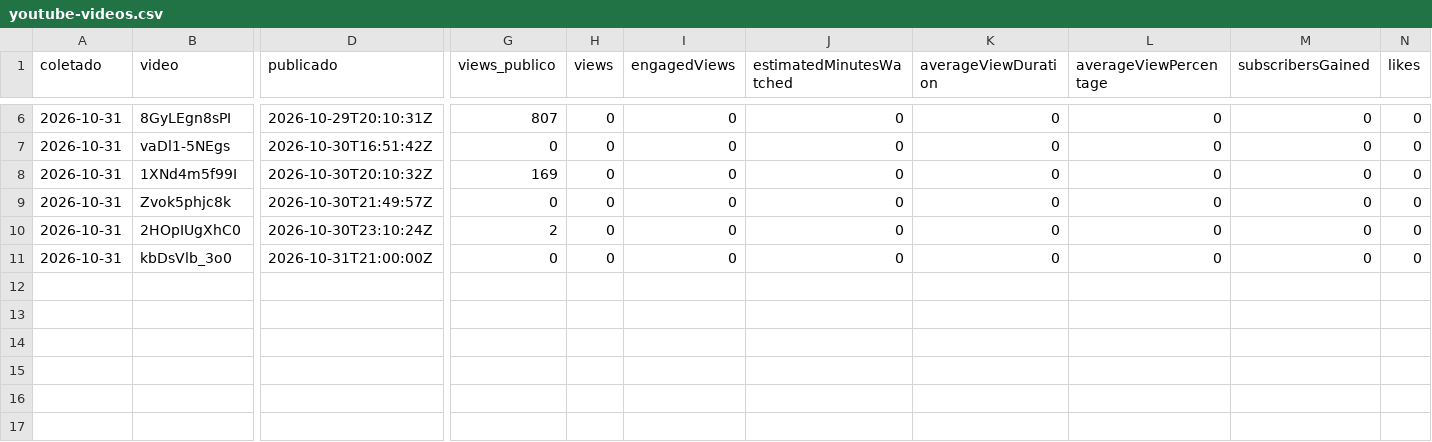
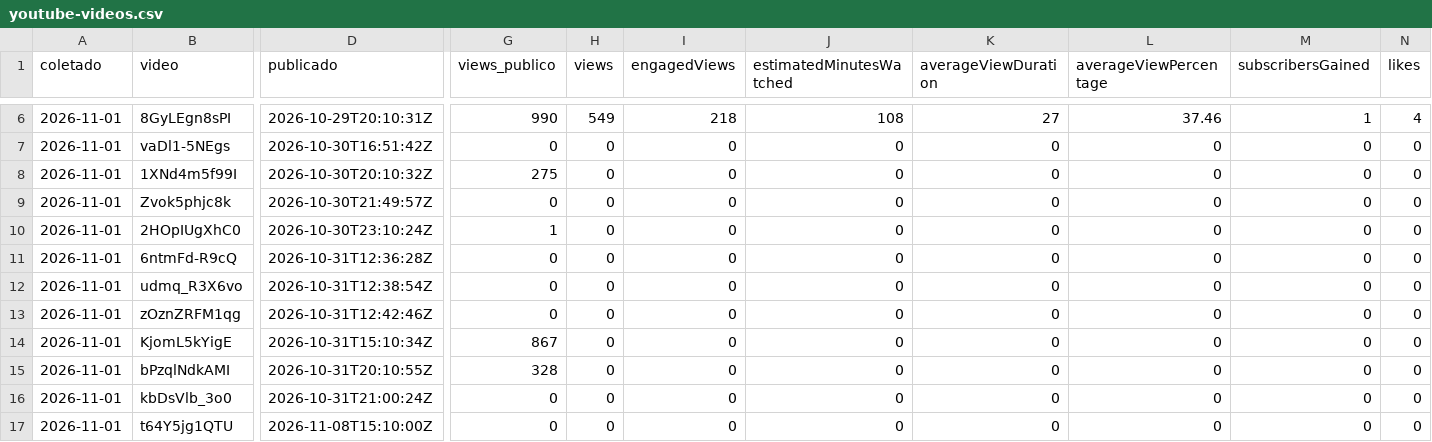
Before and after one commit to babalooz/grimoire-tome-1, a CSV file: ponte/saida/metricas/youtube-videos.csv, drawn as a sheet; only a part is shown, gaps mark what is left out; addresses are those after the commit; rows hold the shown columns only; the diff covers the shown part only; the diff names each change by its address in the sheet, - before the commit and + after, or states it on an @@ line.

```diff
--- a/ponte/saida/metricas/youtube-videos.csv
+++ b/ponte/saida/metricas/youtube-videos.csv
-A6:A10 (coletado): 2026-10-31
+A6:A10 (coletado): 2026-11-01
-G6 (views_publico): 807
+G6 (views_publico): 990
-H6 (views): 0
+H6 (views): 549
-I6 (engagedViews): 0
+I6 (engagedViews): 218
-J6 (estimatedMinutesWatched): 0
+J6 (estimatedMinutesWatched): 108
-K6 (averageViewDuration): 0
+K6 (averageViewDuration): 27
-L6 (averageViewPercentage): 0
+L6 (averageViewPercentage): 37.46
-M6 (subscribersGained): 0
+M6 (subscribersGained): 1
-N6 (likes): 0
+N6 (likes): 4
-G8 (views_publico): 169
+G8 (views_publico): 275
-G10 (views_publico): 2
+G10 (views_publico): 1
+row 11: 2026-11-01 | 6ntmFd-R9cQ | 2026-10-31T12:36:28Z | 0 | 0 | 0 | 0 | 0 | 0 | 0 | 0
+row 12: 2026-11-01 | udmq_R3X6vo | 2026-10-31T12:38:54Z | 0 | 0 | 0 | 0 | 0 | 0 | 0 | 0
+row 13: 2026-11-01 | zOznZRFM1qg | 2026-10-31T12:42:46Z | 0 | 0 | 0 | 0 | 0 | 0 | 0 | 0
+row 14: 2026-11-01 | KjomL5kYigE | 2026-10-31T15:10:34Z | 867 | 0 | 0 | 0 | 0 | 0 | 0 | 0
+row 15: 2026-11-01 | bPzqlNdkAMI | 2026-10-31T20:10:55Z | 328 | 0 | 0 | 0 | 0 | 0 | 0 | 0
-A16 (coletado): 2026-10-31
+A16 (coletado): 2026-11-01
-D16 (publicado): 2026-10-31T21:00:00Z
+D16 (publicado): 2026-10-31T21:00:24Z
+row 17: 2026-11-01 | t64Y5jg1QTU | 2026-11-08T15:10:00Z | 0 | 0 | 0 | 0 | 0 | 0 | 0 | 0
```
Also changed, not shown: 29 edited cells elsewhere in this file, 1 other file.
